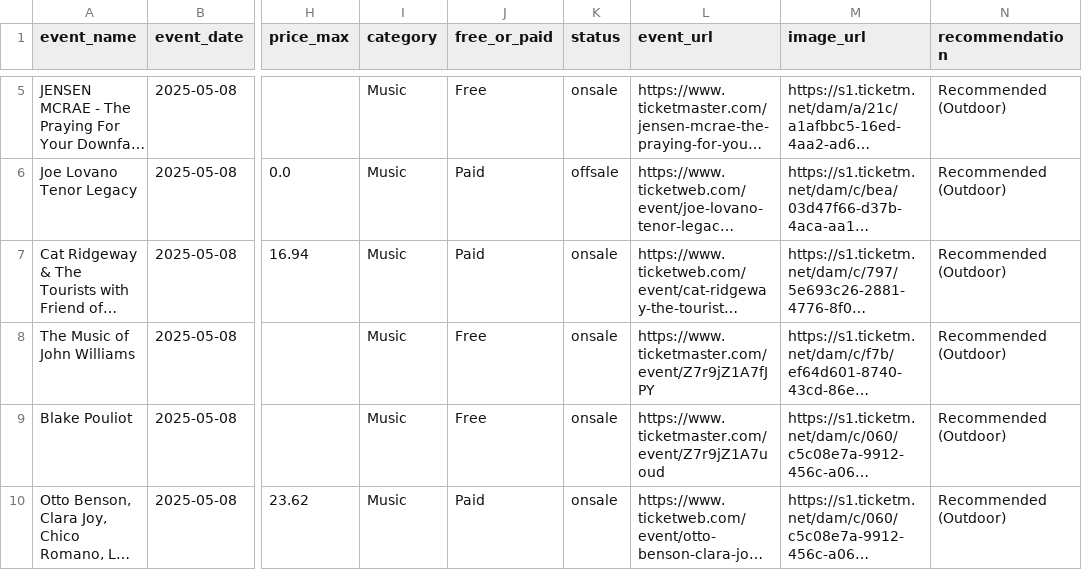
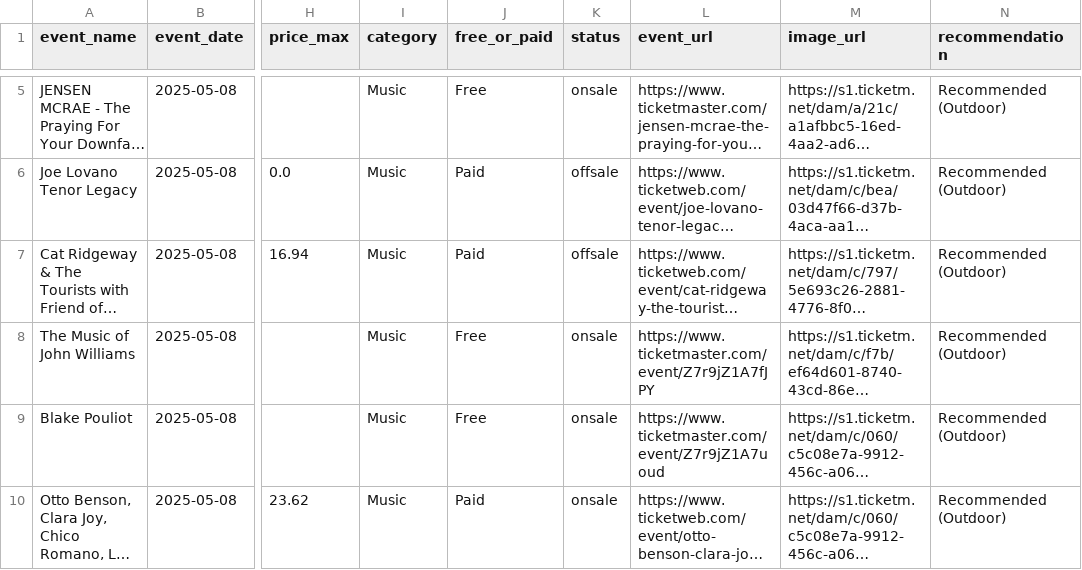
Before and after one commit to samantha0820/weather-event-etl, a CSV file: output/events_forecast.csv, drawn as a sheet; only a part is shown, gaps mark what is left out; long unchanged cells end in …; the diff names each change by its address in the sheet, - before the commit and + after, or states it on an @@ line.

Commit message:
Auto-upload: output/events_forecast.csv

```diff
--- a/output/events_forecast.csv
+++ b/output/events_forecast.csv
-K7 (status): onsale
+K7 (status): offsale
```
